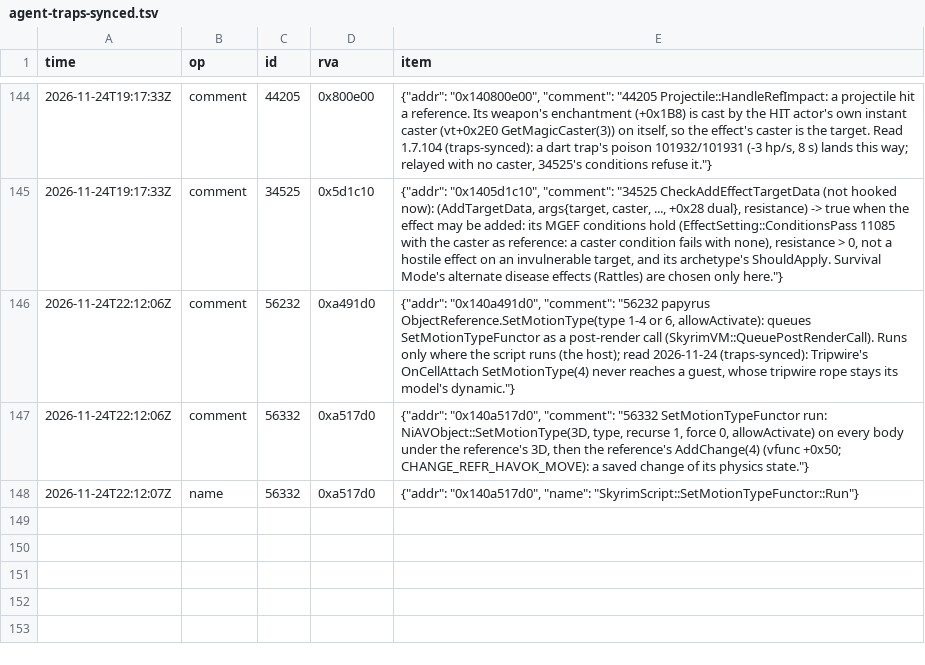
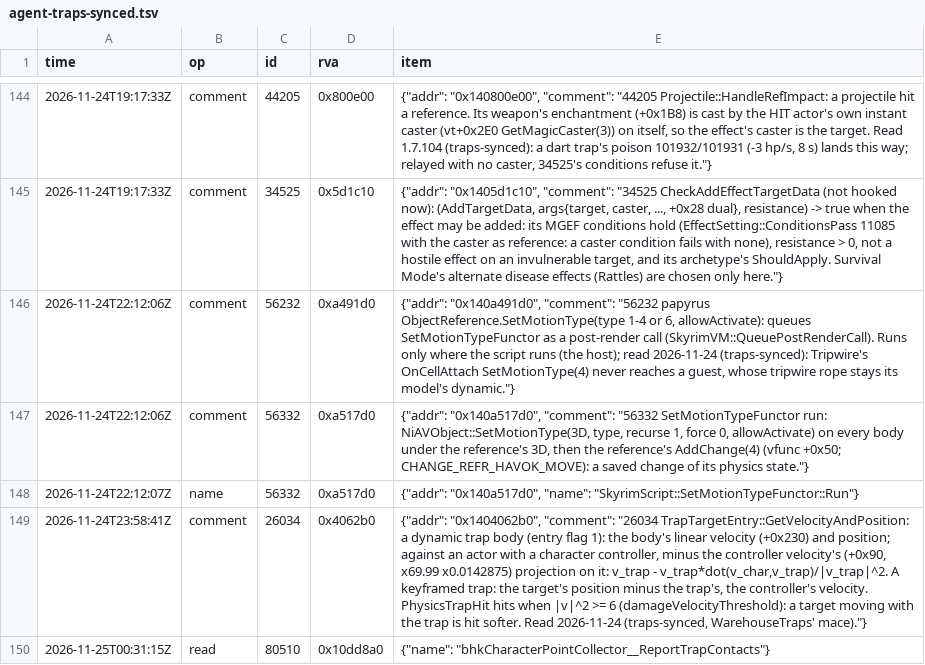
Before and after one commit to blockheads/SkyrimCoop, a TSV file: docs/re/journal/1.7.104/agent-traps-synced.tsv, drawn as a sheet; only a part is shown, gaps mark what is left out; the diff names each change by its address in the sheet, - before the commit and + after, or states it on an @@ line.

```diff
--- a/docs/re/journal/1.7.104/agent-traps-synced.tsv
+++ b/docs/re/journal/1.7.104/agent-traps-synced.tsv
+row 149: 2026-11-24T23:58:41Z | comment | 26034 | 0x4062b0 | {"addr": "0x1404062b0", "comment": "26034 TrapTargetEntry::GetVelocityAndPosition: a dynamic trap body (entry flag 1): the body's linear velocity (+0x230) and position; against an actor with a character controller, minus the controller velocity's (+0x90, x69.99 x0.0142875) projection on it: v_trap - v_trap*dot(v_char,v_trap)/|v_trap|^2. A keyframed trap: the target's position minus the trap's, the controller's velocity. PhysicsTrapHit hits when |v|^2 >= 6 (damageVelocityThreshold): a target moving with the trap is hit softer. Read 2026-11-24 (traps-synced, WarehouseTraps' mace)."}
+row 150: 2026-11-25T00:31:15Z | read | 80510 | 0x10dd8a0 | {"name": "bhkCharacterPointCollector__ReportTrapContacts"}
```
Also changed, not shown: 6 other files.
